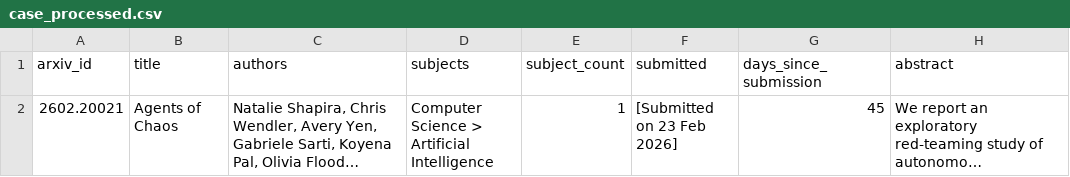
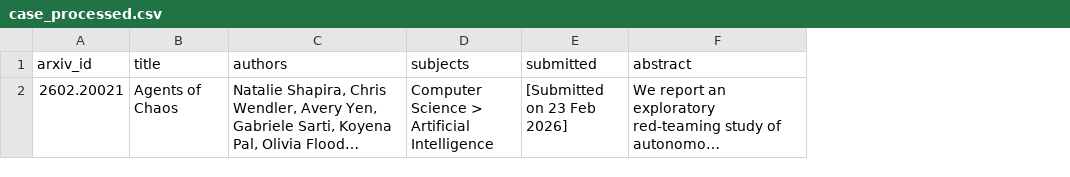
Before and after one commit to RucuAvinash/nlp-05-web-documents, a CSV file: data/processed/case_processed.csv, drawn as a sheet; only a part is shown; long unchanged cells end in …; the diff names each change by its address in the sheet, - before the commit and + after, or states it on an @@ line.

```diff
--- a/data/processed/case_processed.csv
+++ b/data/processed/case_processed.csv
-column E (subject_count), row 2: 1
-column G (days_since_submission), row 2: 45
```
Also changed, not shown: 1 other file.
